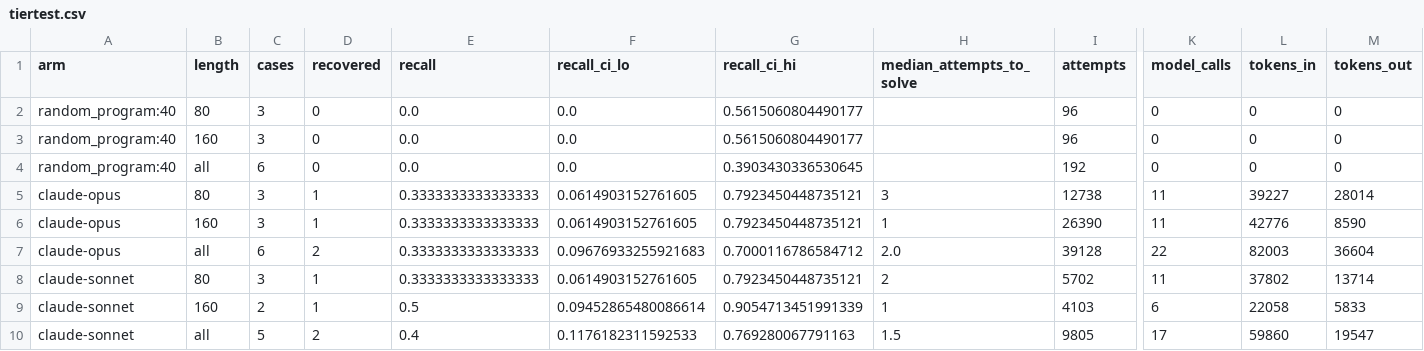
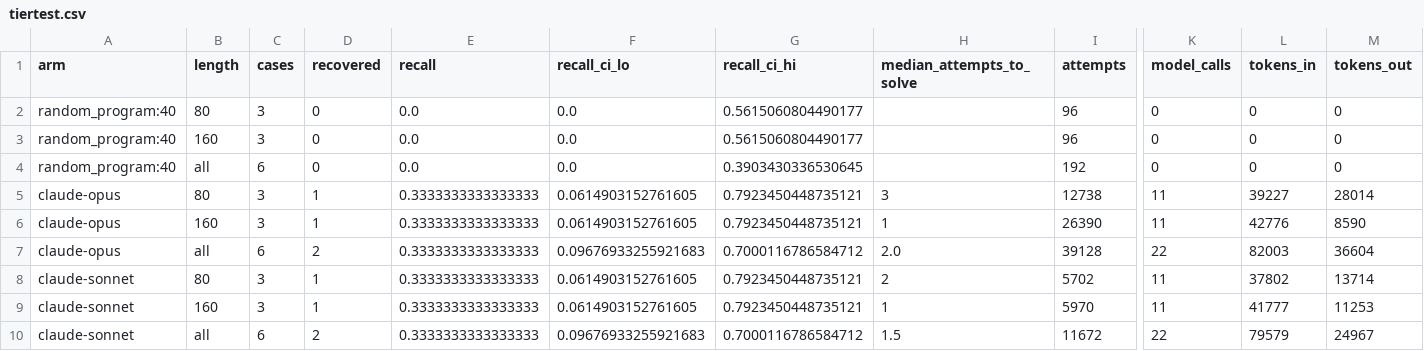
Before and after one commit to jacksonking109/liberprimus-search, a CSV file: 20261104-0949/tier-claude/tiertest.csv, drawn as a sheet; only a part is shown, gaps mark what is left out; the diff names each change by its address in the sheet, - before the commit and + after, or states it on an @@ line.

```diff
--- a/20261104-0949/tier-claude/tiertest.csv
+++ b/20261104-0949/tier-claude/tiertest.csv
-C9 (cases): 2
+C9 (cases): 3
-E9 (recall): 0.5
+E9 (recall): 0.3333333333333333
-F9 (recall_ci_lo): 0.09452865480086614
+F9 (recall_ci_lo): 0.0614903152761605
-G9 (recall_ci_hi): 0.9054713451991339
+G9 (recall_ci_hi): 0.7923450448735121
-I9 (attempts): 4103
+I9 (attempts): 5970
-K9 (model_calls): 6
+K9 (model_calls): 11
-L9 (tokens_in): 22058
+L9 (tokens_in): 41777
-M9 (tokens_out): 5833
+M9 (tokens_out): 11253
-C10 (cases): 5
+C10 (cases): 6
-E10 (recall): 0.4
+E10 (recall): 0.3333333333333333
-F10 (recall_ci_lo): 0.1176182311592533
+F10 (recall_ci_lo): 0.09676933255921683
-G10 (recall_ci_hi): 0.769280067791163
+G10 (recall_ci_hi): 0.7000116786584712
-I10 (attempts): 9805
+I10 (attempts): 11672
-K10 (model_calls): 17
+K10 (model_calls): 22
-L10 (tokens_in): 59860
+L10 (tokens_in): 79579
-M10 (tokens_out): 19547
+M10 (tokens_out): 24967
```
Also changed, not shown: 20261104-0949/tier-claude/tiertest_cases.csv, 2 other files.
